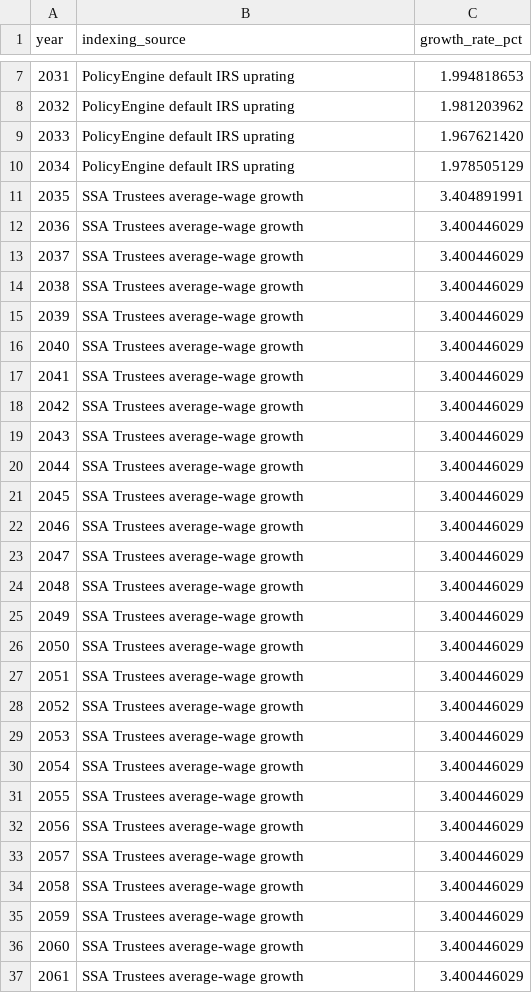
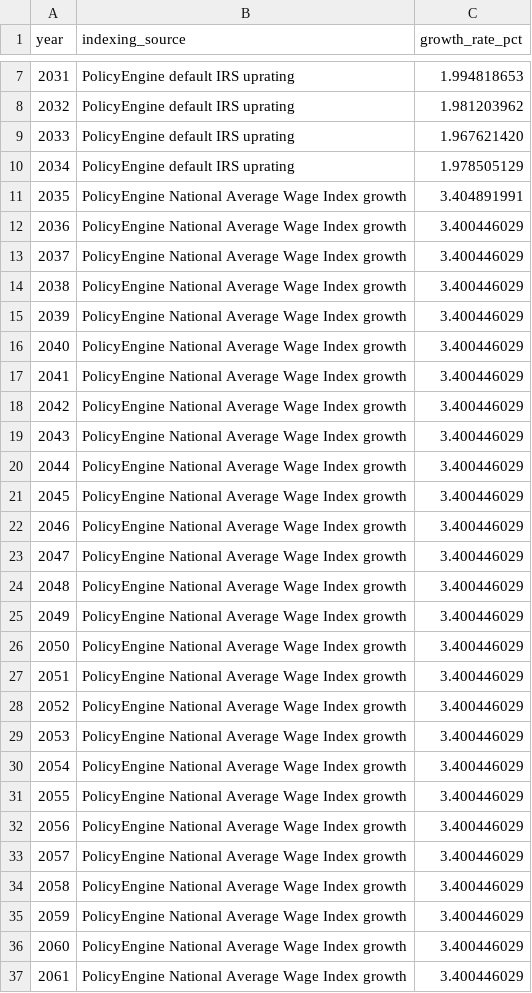
Before and after one commit to PolicyEngine/crfb-tob-impacts, a CSV file: dashboard/public/data/baseline_indexing_growth.csv, drawn as a sheet; only a part is shown, gaps mark what is left out; the diff covers the shown part only.

```diff
--- a/dashboard/public/data/baseline_indexing_growth.csv
+++ b/dashboard/public/data/baseline_indexing_growth.csv
@@ -10,28 +10,28 @@ year,indexing_source,growth_rate_pct
 2034,PolicyEngine default IRS uprating,1.978505129
-2035,SSA Trustees average-wage growth,3.404891991
-2036,SSA Trustees average-wage growth,3.400446029
-2037,SSA Trustees average-wage growth,3.400446029
-2038,SSA Trustees average-wage growth,3.400446029
-2039,SSA Trustees average-wage growth,3.400446029
-2040,SSA Trustees average-wage growth,3.400446029
-2041,SSA Trustees average-wage growth,3.400446029
-2042,SSA Trustees average-wage growth,3.400446029
-2043,SSA Trustees average-wage growth,3.400446029
-2044,SSA Trustees average-wage growth,3.400446029
-2045,SSA Trustees average-wage growth,3.400446029
-2046,SSA Trustees average-wage growth,3.400446029
-2047,SSA Trustees average-wage growth,3.400446029
-2048,SSA Trustees average-wage growth,3.400446029
-2049,SSA Trustees average-wage growth,3.400446029
-2050,SSA Trustees average-wage growth,3.400446029
-2051,SSA Trustees average-wage growth,3.400446029
-2052,SSA Trustees average-wage growth,3.400446029
-2053,SSA Trustees average-wage growth,3.400446029
-2054,SSA Trustees average-wage growth,3.400446029
-2055,SSA Trustees average-wage growth,3.400446029
-2056,SSA Trustees average-wage growth,3.400446029
-2057,SSA Trustees average-wage growth,3.400446029
-2058,SSA Trustees average-wage growth,3.400446029
-2059,SSA Trustees average-wage growth,3.400446029
-2060,SSA Trustees average-wage growth,3.400446029
-2061,SSA Trustees average-wage growth,3.400446029
+2035,PolicyEngine National Average Wage Index growth,3.404891991
+2036,PolicyEngine National Average Wage Index growth,3.400446029
+2037,PolicyEngine National Average Wage Index growth,3.400446029
+2038,PolicyEngine National Average Wage Index growth,3.400446029
+2039,PolicyEngine National Average Wage Index growth,3.400446029
+2040,PolicyEngine National Average Wage Index growth,3.400446029
+2041,PolicyEngine National Average Wage Index growth,3.400446029
+2042,PolicyEngine National Average Wage Index growth,3.400446029
+2043,PolicyEngine National Average Wage Index growth,3.400446029
+2044,PolicyEngine National Average Wage Index growth,3.400446029
+2045,PolicyEngine National Average Wage Index growth,3.400446029
+2046,PolicyEngine National Average Wage Index growth,3.400446029
+2047,PolicyEngine National Average Wage Index growth,3.400446029
+2048,PolicyEngine National Average Wage Index growth,3.400446029
+2049,PolicyEngine National Average Wage Index growth,3.400446029
+2050,PolicyEngine National Average Wage Index growth,3.400446029
+2051,PolicyEngine National Average Wage Index growth,3.400446029
+2052,PolicyEngine National Average Wage Index growth,3.400446029
+2053,PolicyEngine National Average Wage Index growth,3.400446029
+2054,PolicyEngine National Average Wage Index growth,3.400446029
+2055,PolicyEngine National Average Wage Index growth,3.400446029
+2056,PolicyEngine National Average Wage Index growth,3.400446029
+2057,PolicyEngine National Average Wage Index growth,3.400446029
+2058,PolicyEngine National Average Wage Index growth,3.400446029
+2059,PolicyEngine National Average Wage Index growth,3.400446029
+2060,PolicyEngine National Average Wage Index growth,3.400446029
+2061,PolicyEngine National Average Wage Index growth,3.400446029
```
Also changed, not shown: 39 edited cells elsewhere in this file, 31 other files.
